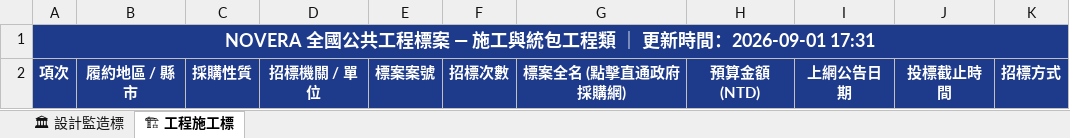
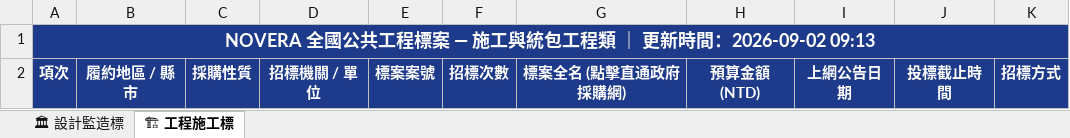
Before and after one commit to gardenai0222-a11y/NOVERA-20260830, an Excel workbook: tenders_today.xlsx, sheet 🏗 工程施工標, drawn as a sheet; values as stored, in another font and other column widths than the file's, no borders; the diff names each change by its address in the sheet, - before the commit and + after, or states it on an @@ line.

```diff
--- a/tenders_today.xlsx (sheet 🏗 工程施工標)
+++ b/tenders_today.xlsx (sheet 🏗 工程施工標)
-A1: …新時間：2026-09-01 17:31
+A1: …新時間：2026-09-02 09:13
```
Also changed, not shown: sheet 🏛 設計監造標, 今日政府電子採購網.xlsx, 2 other files.
